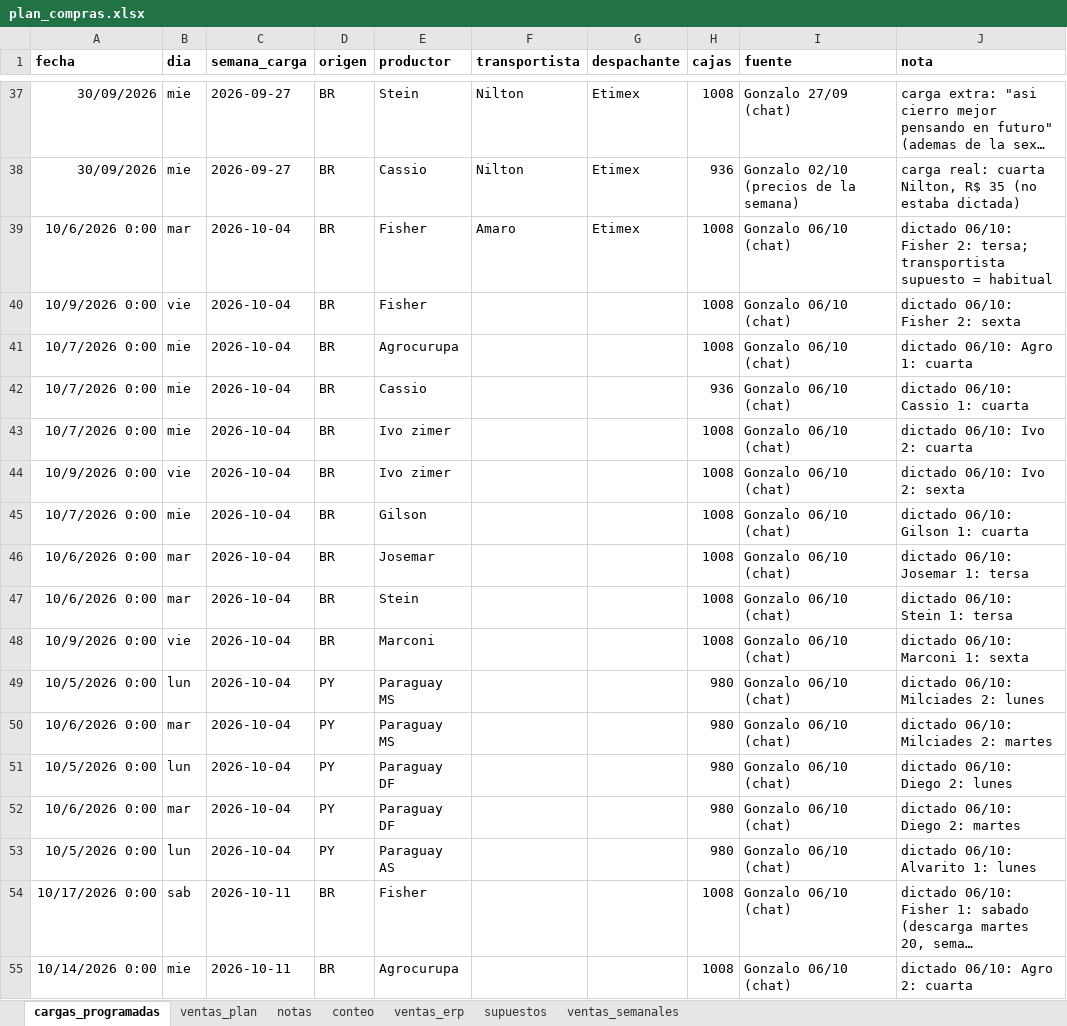
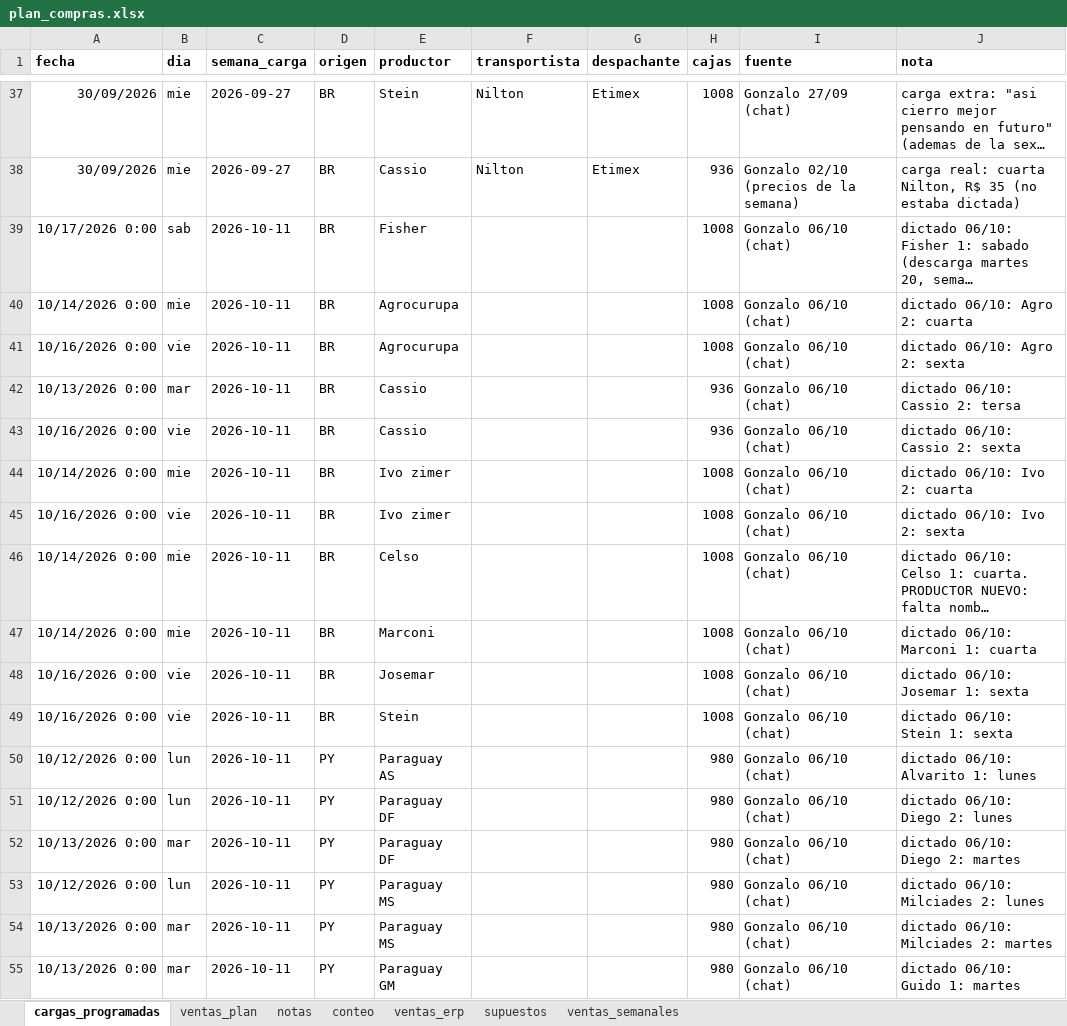
Before and after one commit to ingenieria-pepe/gonza_pepe, an Excel workbook: plan_compras/plan_compras.xlsx, sheet cargas_programadas, drawn as a sheet; only a part is shown, gaps mark what is left out; the shorter side is filled out with more unchanged rows; long unchanged cells end in …; values as stored, in another font and other column widths than the file's, no borders; removed rows and columns are numbered as before the commit, all else as after; the diff covers the shown part only; the diff names each change by its address in the sheet, - before the commit and + after, or states it on an @@ line.

```diff
--- a/plan_compras/plan_compras.xlsx (sheet cargas_programadas)
+++ b/plan_compras/plan_compras.xlsx (sheet cargas_programadas)
-row 39: 10/6/2026 0:00 | mar | 2026-10-04 | BR | Fisher | Amaro | Etimex | 1008 | Gonzalo 06/10 (chat) | dictado 06/10: Fisher 2: tersa; transportista supuesto = habitual
-row 40: 10/9/2026 0:00 | vie | 2026-10-04 | BR | Fisher |  |  | 1008 | Gonzalo 06/10 (chat) | dictado 06/10: Fisher 2: sexta
-row 41: 10/7/2026 0:00 | mie | 2026-10-04 | BR | Agrocurupa |  |  | 1008 | Gonzalo 06/10 (chat) | dictado 06/10: Agro 1: cuarta
-row 42: 10/7/2026 0:00 | mie | 2026-10-04 | BR | Cassio |  |  | 936 | Gonzalo 06/10 (chat) | dictado 06/10: Cassio 1: cuarta
-row 43: 10/7/2026 0:00 | mie | 2026-10-04 | BR | Ivo zimer |  |  | 1008 | Gonzalo 06/10 (chat) | dictado 06/10: Ivo 2: cuarta
-row 44: 10/9/2026 0:00 | vie | 2026-10-04 | BR | Ivo zimer |  |  | 1008 | Gonzalo 06/10 (chat) | dictado 06/10: Ivo 2: sexta
-row 45: 10/7/2026 0:00 | mie | 2026-10-04 | BR | Gilson |  |  | 1008 | Gonzalo 06/10 (chat) | dictado 06/10: Gilson 1: cuarta
-row 46: 10/6/2026 0:00 | mar | 2026-10-04 | BR | Josemar |  |  | 1008 | Gonzalo 06/10 (chat) | dictado 06/10: Josemar 1: tersa
-row 47: 10/6/2026 0:00 | mar | 2026-10-04 | BR | Stein |  |  | 1008 | Gonzalo 06/10 (chat) | dictado 06/10: Stein 1: tersa
-row 48: 10/9/2026 0:00 | vie | 2026-10-04 | BR | Marconi |  |  | 1008 | Gonzalo 06/10 (chat) | dictado 06/10: Marconi 1: sexta
-row 49: 10/5/2026 0:00 | lun | 2026-10-04 | PY | Paraguay MS |  |  | 980 | Gonzalo 06/10 (chat) | dictado 06/10: Milciades 2: lunes
-row 50: 10/6/2026 0:00 | mar | 2026-10-04 | PY | Paraguay MS |  |  | 980 | Gonzalo 06/10 (chat) | dictado 06/10: Milciades 2: martes
-row 51: 10/5/2026 0:00 | lun | 2026-10-04 | PY | Paraguay DF |  |  | 980 | Gonzalo 06/10 (chat) | dictado 06/10: Diego 2: lunes
-row 52: 10/6/2026 0:00 | mar | 2026-10-04 | PY | Paraguay DF |  |  | 980 | Gonzalo 06/10 (chat) | dictado 06/10: Diego 2: martes
-row 53: 10/5/2026 0:00 | lun | 2026-10-04 | PY | Paraguay AS |  |  | 980 | Gonzalo 06/10 (chat) | dictado 06/10: Alvarito 1: lunes
```
Also changed, not shown: 13 added rows elsewhere in this sheet, fuentes/precios_banana_BJLapa.xlsx, fuentes/precios_banana_NMinas.xlsx, 25 other files.
